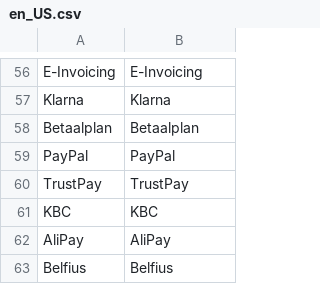
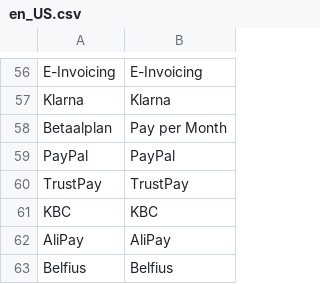
Before and after one commit to MultiSafepay/Magento2Msp, a CSV file: i18n/en_US.csv, drawn as a sheet; only a part is shown, gaps mark what is left out.

```diff
--- a/i18n/en_US.csv
+++ b/i18n/en_US.csv
@@ -57,3 +57,3 @@ E-Invoicing,E-Invoicing
 "Klarna","Klarna"
-"Betaalplan","Betaalplan"
+"Betaalplan","Pay per Month"
 PayPal,PayPal
```
Also changed, not shown: i18n/de_DE.csv, i18n/es_ES.csv, 4 other files.
